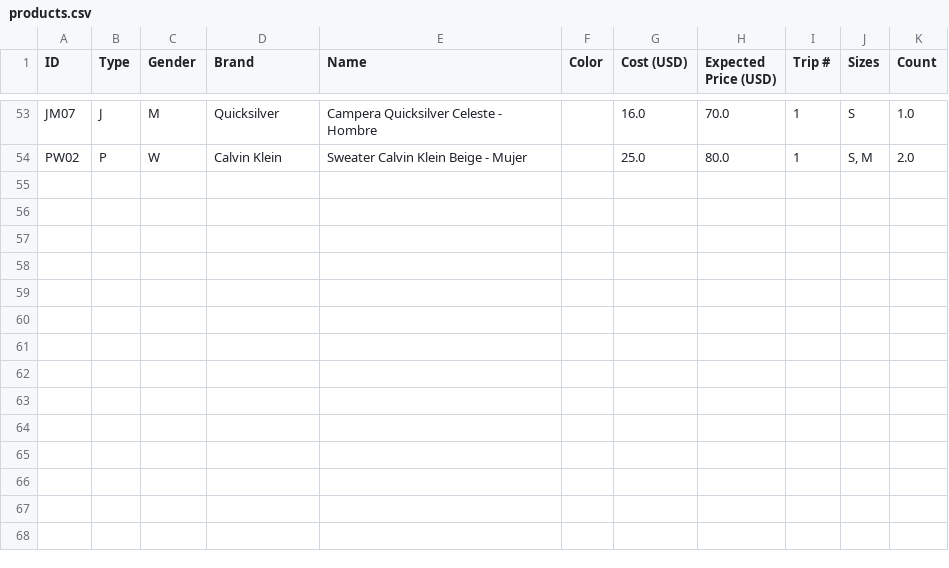
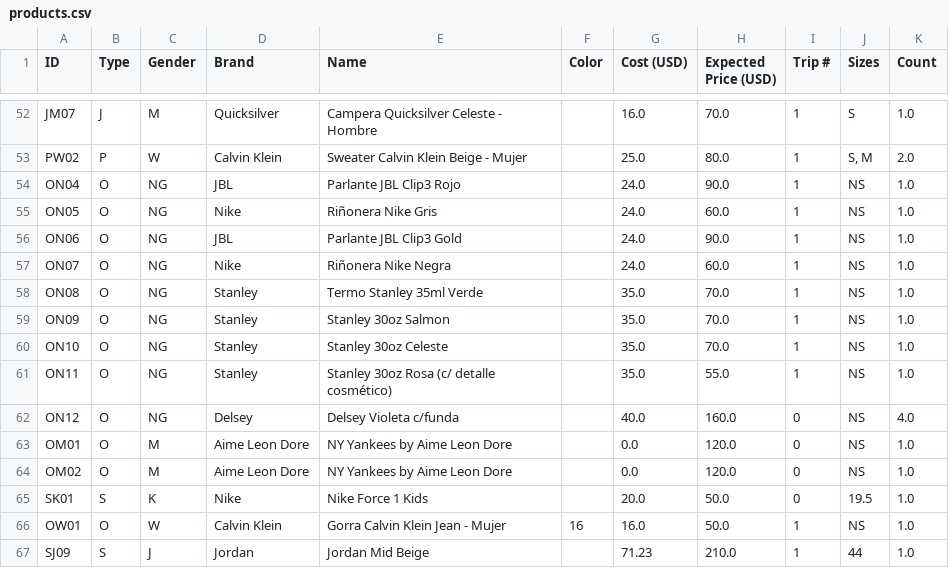
Before and after one commit to mica-92/fily_private, a CSV file: products.csv, drawn as a sheet; only a part is shown, gaps mark what is left out; the diff covers the shown part only; the diff names each change by its address in the sheet, - before the commit and + after, or states it on an @@ line.

```diff
--- a/products.csv
+++ b/products.csv
+row 54: ON04 | O | NG | JBL | Parlante JBL Clip3 Rojo |  | 24.0 | 90.0 | 1 | NS | 1.0
+row 55: ON05 | O | NG | Nike | Riñonera Nike Gris |  | 24.0 | 60.0 | 1 | NS | 1.0
+row 56: ON06 | O | NG | JBL | Parlante JBL Clip3 Gold |  | 24.0 | 90.0 | 1 | NS | 1.0
+row 57: ON07 | O | NG | Nike | Riñonera Nike Negra |  | 24.0 | 60.0 | 1 | NS | 1.0
+row 58: ON08 | O | NG | Stanley | Termo Stanley 35ml Verde |  | 35.0 | 70.0 | 1 | NS | 1.0
+row 59: ON09 | O | NG | Stanley | Stanley 30oz Salmon |  | 35.0 | 70.0 | 1 | NS | 1.0
+row 60: ON10 | O | NG | Stanley | Stanley 30oz Celeste |  | 35.0 | 70.0 | 1 | NS | 1.0
+row 61: ON11 | O | NG | Stanley | Stanley 30oz Rosa (c/ detalle cosmético) |  | 35.0 | 55.0 | 1 | NS | 1.0
+row 62: ON12 | O | NG | Delsey | Delsey Violeta c/funda |  | 40.0 | 160.0 | 0 | NS | 4.0
+row 63: OM01 | O | M | Aime Leon Dore | NY Yankees by Aime Leon Dore |  | 0.0 | 120.0 | 0 | NS | 1.0
+row 64: OM02 | O | M | Aime Leon Dore | NY Yankees by Aime Leon Dore |  | 0.0 | 120.0 | 0 | NS | 1.0
+row 65: SK01 | S | K | Nike | Nike Force 1 Kids |  | 20.0 | 50.0 | 0 | 19.5 | 1.0
+row 66: OW01 | O | W | Calvin Klein | Gorra Calvin Klein Jean - Mujer | 16 | 16.0 | 50.0 | 1 | NS | 1.0
+row 67: SJ09 | S | J | Jordan | Jordan Mid Beige |  | 71.23 | 210.0 | 1 | 44 | 1.0
```
Also changed, not shown: 1 removed row and 10 edited cells elsewhere in this file, available.csv, 3 other files.
